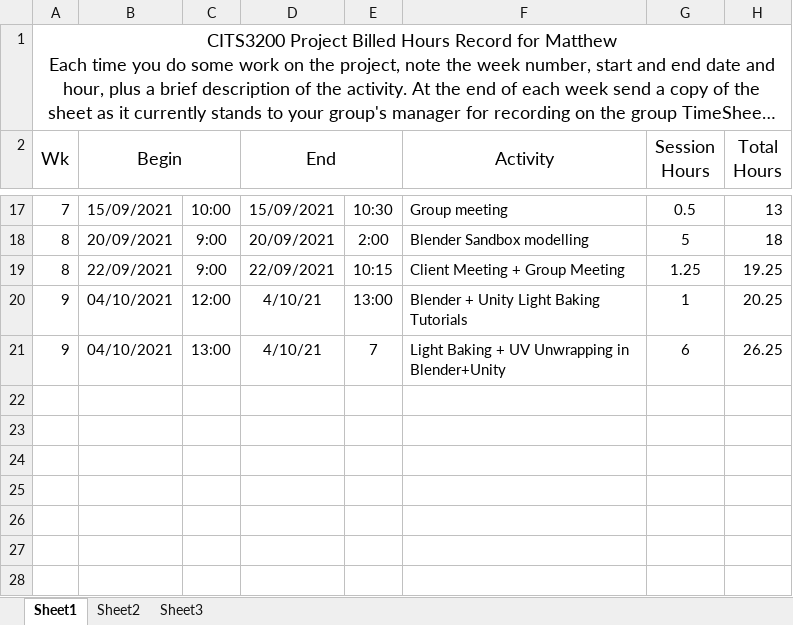
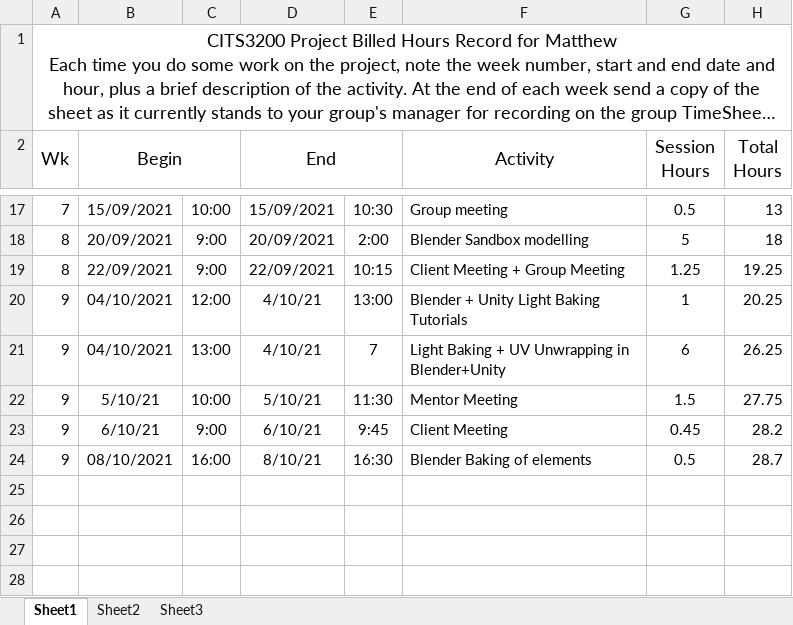
Before and after one commit to SmallMolecules/Hours, an Excel workbook: Booked_Hours_Matthew.xlsx, sheet Sheet1, drawn as a sheet; only a part is shown, gaps mark what is left out; long unchanged cells end in …; values as stored, in another font and other column widths than the file's, no borders; the diff names each change by its address in the sheet, - before the commit and + after, or states it on an @@ line.

Commit message:
Updated hours MATTHEW

```diff
--- a/Booked_Hours_Matthew.xlsx (sheet Sheet1)
+++ b/Booked_Hours_Matthew.xlsx (sheet Sheet1)
-row 22: (empty)
+row 22: 9 | 5/10/21 | 10:00 | 5/10/21 | 11:30 | Mentor Meeting | 1.5 | 27.75
-row 23: (empty)
+row 23: 9 | 6/10/21 | 9:00 | 6/10/21 | 9:45 | Client Meeting | 0.45 | 28.2
-row 24: (empty)
+row 24: 9 | 08/10/2021 | 16:00 | 8/10/21 | 16:30 | Blender Baking of elements | 0.5 | 28.7
```
Also changed, not shown: hidden cells, 1 other file.
